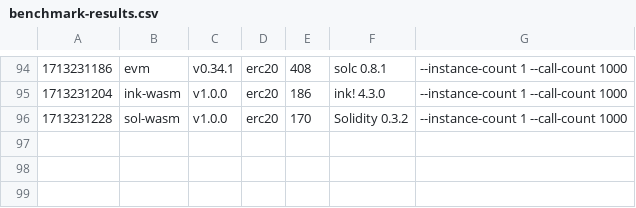
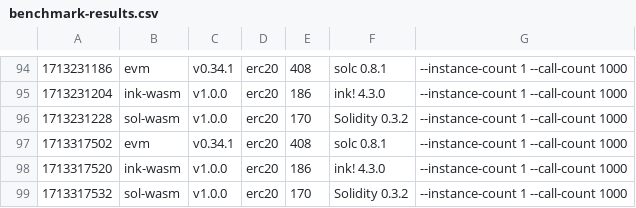
Before and after one commit to paritytech/smart-bench, a CSV file: benchmark-results.csv, drawn as a sheet; only a part is shown, gaps mark what is left out.

```diff
--- a/benchmark-results.csv
+++ b/benchmark-results.csv
@@ -96 +96,4 @@
 1713231228, sol-wasm, v1.0.0, erc20, 170, Solidity 0.3.2, --instance-count 1 --call-count 1000
+1713317502, evm, v0.34.1, erc20, 408, solc 0.8.1, --instance-count 1 --call-count 1000
+1713317520, ink-wasm, v1.0.0, erc20, 186, ink! 4.3.0, --instance-count 1 --call-count 1000
+1713317532, sol-wasm, v1.0.0, erc20, 170, Solidity 0.3.2, --instance-count 1 --call-count 1000
```
Also changed, not shown: 1 other file.
